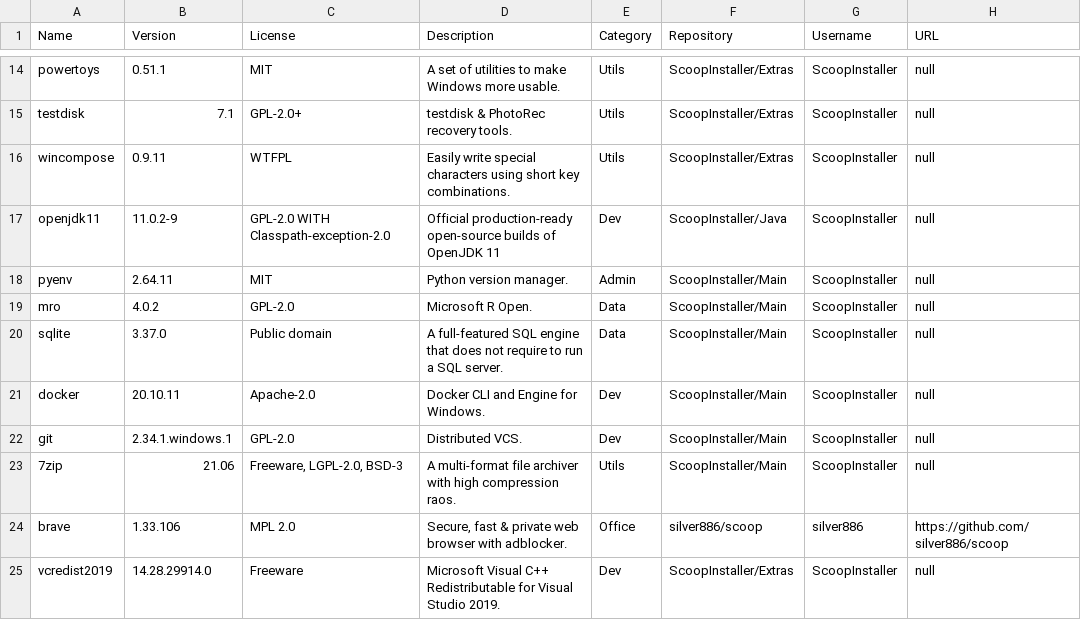
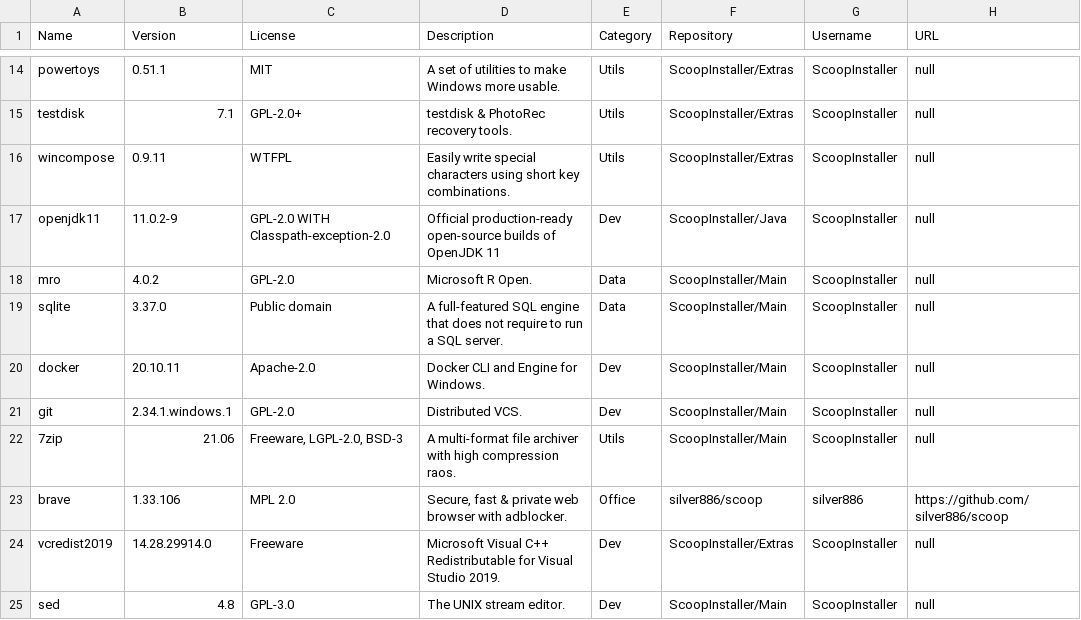
Before and after one commit to mpalenciaolivar/Windows-bootstrapping, a CSV file: resources/software-list.csv, drawn as a sheet; only a part is shown, gaps mark what is left out; the shorter side is filled out with more unchanged rows.

Commit message:
Update software-list.csv

```diff
--- a/resources/software-list.csv
+++ b/resources/software-list.csv
@@ -17,3 +17,2 @@ wincompose,0.9.11,WTFPL,Easily write special characters using short key combinat
 openjdk11,11.0.2-9,GPL-2.0 WITH Classpath-exception-2.0,Official production-ready open-source builds of OpenJDK 11,Dev,ScoopInstaller/Java,ScoopInstaller,null
-pyenv,2.64.11,MIT,Python version manager.,Admin,ScoopInstaller/Main,ScoopInstaller,null
 mro,4.0.2,GPL-2.0,Microsoft R Open.,Data,ScoopInstaller/Main,ScoopInstaller,null
```
